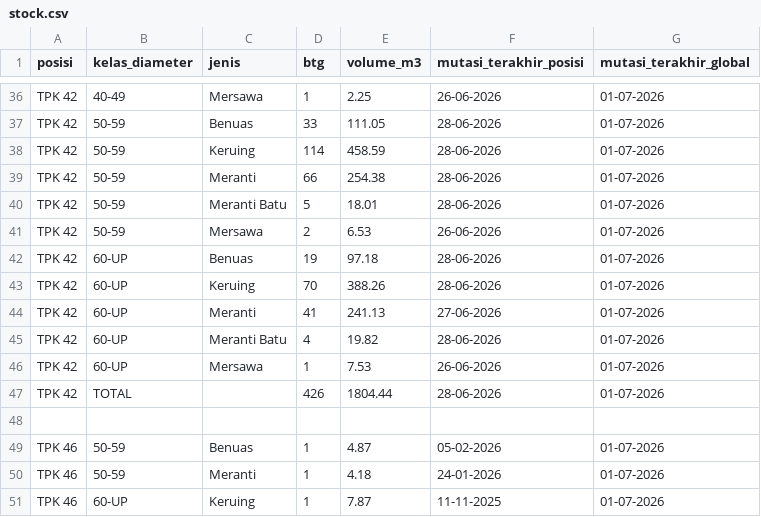
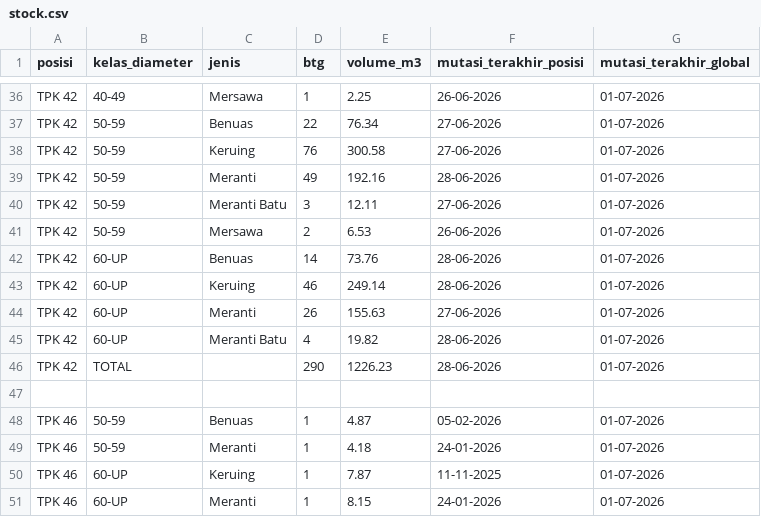
Before and after one commit to duniandis/data_apk, a CSV file: stock.csv, drawn as a sheet; only a part is shown, gaps mark what is left out; the shorter side is filled out with more unchanged rows; removed rows and columns are numbered as before the commit, all else as after; the diff covers the shown part only; the diff names each change by its address in the sheet, - before the commit and + after, or states it on an @@ line.

```diff
--- a/stock.csv
+++ b/stock.csv
-D37 (btg): 33
+D37 (btg): 22
-E37 (volume_m3): 111.05
+E37 (volume_m3): 76.34
-F37:F38 (mutasi_terakhir_posisi): 28-06-2026
+F37:F38 (mutasi_terakhir_posisi): 27-06-2026
-D38 (btg): 114
+D38 (btg): 76
-E38 (volume_m3): 458.59
+E38 (volume_m3): 300.58
-D39 (btg): 66
+D39 (btg): 49
-E39 (volume_m3): 254.38
+E39 (volume_m3): 192.16
-D40 (btg): 5
+D40 (btg): 3
-E40 (volume_m3): 18.01
+E40 (volume_m3): 12.11
-F40 (mutasi_terakhir_posisi): 28-06-2026
+F40 (mutasi_terakhir_posisi): 27-06-2026
-D42 (btg): 19
+D42 (btg): 14
-E42 (volume_m3): 97.18
+E42 (volume_m3): 73.76
-D43 (btg): 70
+D43 (btg): 46
-E43 (volume_m3): 388.26
+E43 (volume_m3): 249.14
-D44 (btg): 41
+D44 (btg): 26
-E44 (volume_m3): 241.13
+E44 (volume_m3): 155.63
-row 46: TPK 42 | 60-UP | Mersawa | 1 | 7.53 | 26-06-2026 | 01-07-2026
-D46 (btg): 426
+D46 (btg): 290
-E46 (volume_m3): 1804.44
+E46 (volume_m3): 1226.23
```
Also changed, not shown: 32 edited cells elsewhere in this file, 1 other file.
